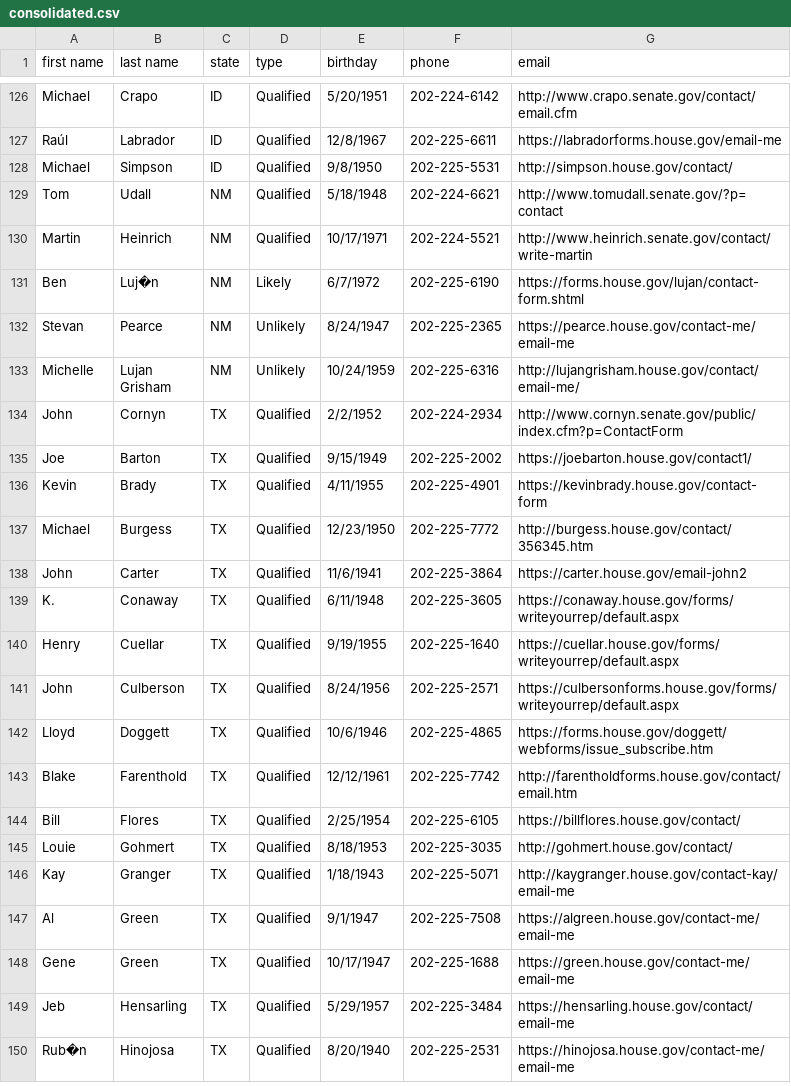
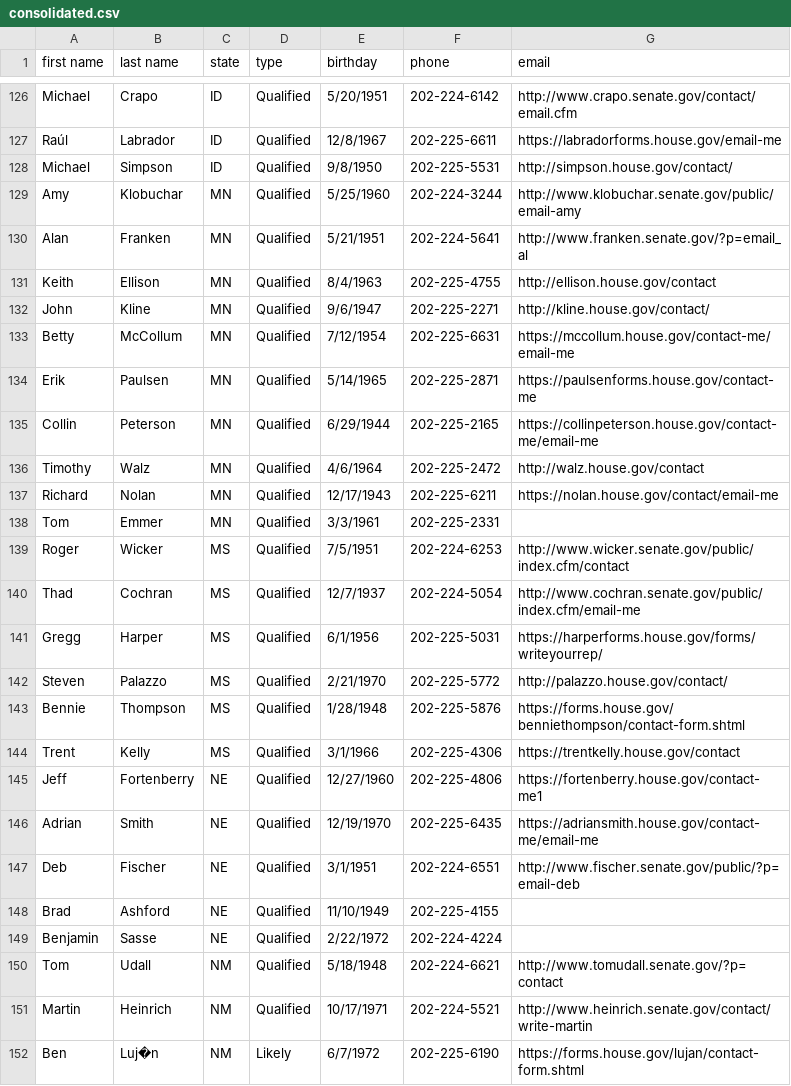
Before and after one commit to conduitl/csv_lesson, a CSV file: case1/output/consolidated.csv, drawn as a sheet; only a part is shown, gaps mark what is left out; the shorter side is filled out with more unchanged rows; the diff names each change by its address in the sheet, - before the commit and + after, or states it on an @@ line.

```diff
--- a/case1/output/consolidated.csv
+++ b/case1/output/consolidated.csv
+row 129: Amy | Klobuchar | MN | Qualified | 5/25/1960 | 202-224-3244 | http://www.klobuchar.senate.gov/public/email-amy
+row 130: Alan | Franken | MN | Qualified | 5/21/1951 | 202-224-5641 | http://www.franken.senate.gov/?p=email_al
+row 131: Keith | Ellison | MN | Qualified | 8/4/1963 | 202-225-4755 | http://ellison.house.gov/contact
+row 132: John | Kline | MN | Qualified | 9/6/1947 | 202-225-2271 | http://kline.house.gov/contact/
+row 133: Betty | McCollum | MN | Qualified | 7/12/1954 | 202-225-6631 | https://mccollum.house.gov/contact-me/email-me
+row 134: Erik | Paulsen | MN | Qualified | 5/14/1965 | 202-225-2871 | https://paulsenforms.house.gov/contact-me
+row 135: Collin | Peterson | MN | Qualified | 6/29/1944 | 202-225-2165 | https://collinpeterson.house.gov/contact-me/email-me
+row 136: Timothy | Walz | MN | Qualified | 4/6/1964 | 202-225-2472 | http://walz.house.gov/contact
+row 137: Richard | Nolan | MN | Qualified | 12/17/1943 | 202-225-6211 | https://nolan.house.gov/contact/email-me
+row 138: Tom | Emmer | MN | Qualified | 3/3/1961 | 202-225-2331
+row 139: Roger | Wicker | MS | Qualified | 7/5/1951 | 202-224-6253 | http://www.wicker.senate.gov/public/index.cfm/contact
+row 140: Thad | Cochran | MS | Qualified | 12/7/1937 | 202-224-5054 | http://www.cochran.senate.gov/public/index.cfm/email-me
+row 141: Gregg | Harper | MS | Qualified | 6/1/1956 | 202-225-5031 | https://harperforms.house.gov/forms/writeyourrep/
+row 142: Steven | Palazzo | MS | Qualified | 2/21/1970 | 202-225-5772 | http://palazzo.house.gov/contact/
+row 143: Bennie | Thompson | MS | Qualified | 1/28/1948 | 202-225-5876 | https://forms.house.gov/benniethompson/contact-form.shtml
+row 144: Trent | Kelly | MS | Qualified | 3/1/1966 | 202-225-4306 | https://trentkelly.house.gov/contact
+row 145: Jeff | Fortenberry | NE | Qualified | 12/27/1960 | 202-225-4806 | https://fortenberry.house.gov/contact-me1
+row 146: Adrian | Smith | NE | Qualified | 12/19/1970 | 202-225-6435 | https://adriansmith.house.gov/contact-me/email-me
+row 147: Deb | Fischer | NE | Qualified | 3/1/1951 | 202-224-6551 | http://www.fischer.senate.gov/public/?p=email-deb
+row 148: Brad | Ashford | NE | Qualified | 11/10/1949 | 202-225-4155
+row 149: Benjamin | Sasse | NE | Qualified | 2/22/1972 | 202-224-4224
```
Also changed, not shown: 14 other files.
